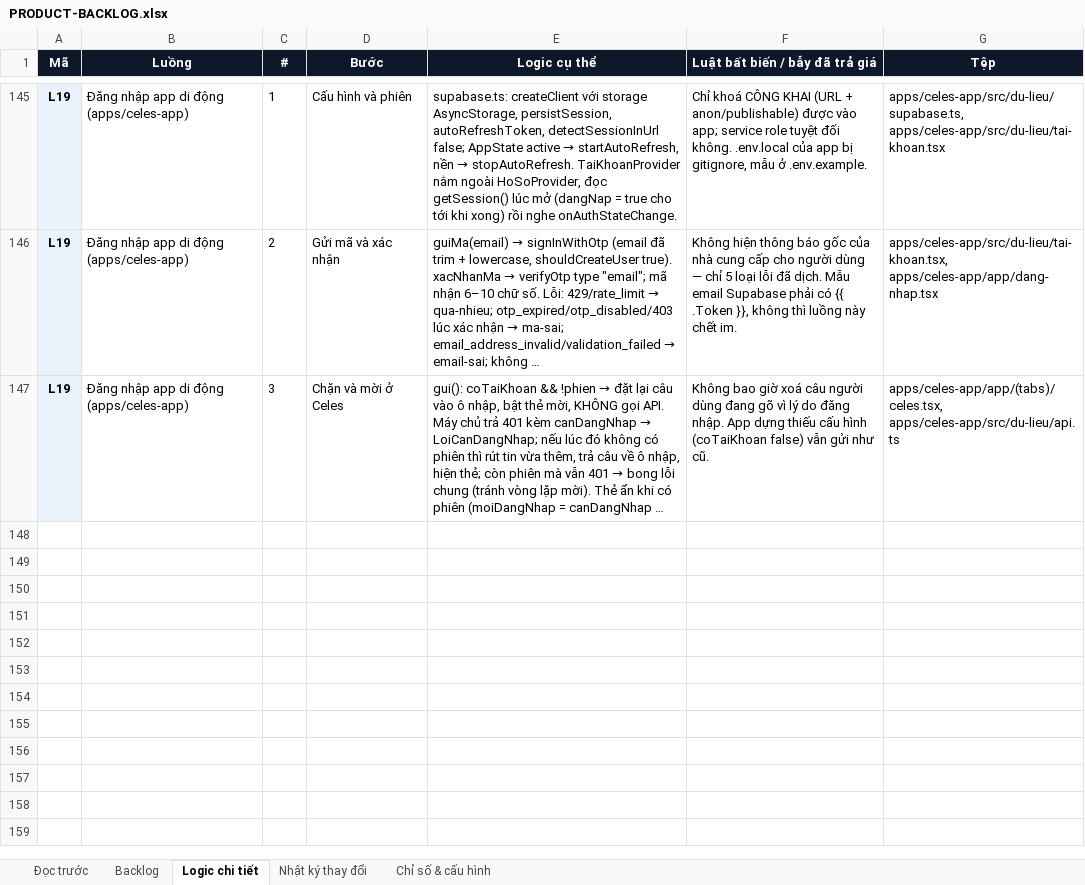
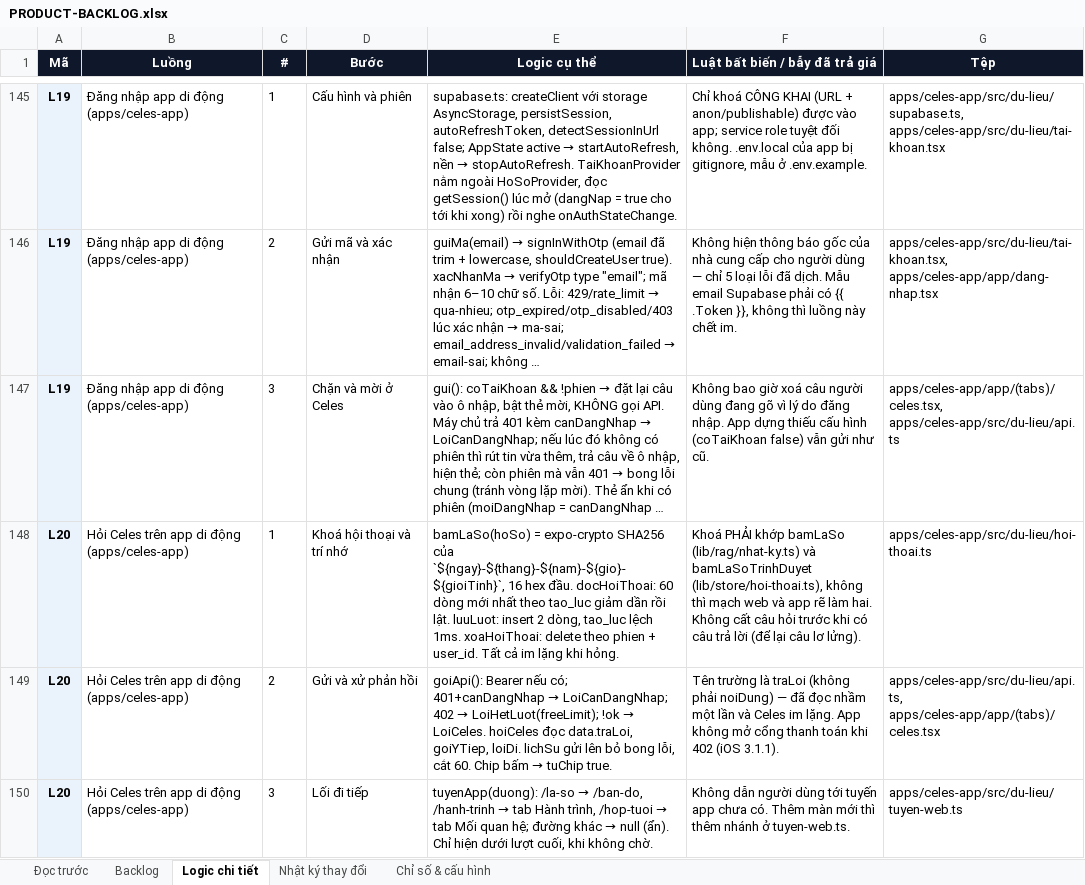
Before and after one commit to Hieuzz05/Celestia-tuvi, an Excel workbook: PRODUCT-BACKLOG.xlsx, sheet Logic chi tiết, drawn as a sheet; only a part is shown, gaps mark what is left out; long unchanged cells end in …; values as stored, in another font and other column widths than the file's, no borders; the diff names each change by its address in the sheet, - before the commit and + after, or states it on an @@ line.

```diff
--- a/PRODUCT-BACKLOG.xlsx (sheet Logic chi tiết)
+++ b/PRODUCT-BACKLOG.xlsx (sheet Logic chi tiết)
+row 148: L20 | Hỏi Celes trên app di động (apps/celes-app) | 1 | Khoá hội thoại và trí nhớ | bamLaSo(hoSo) = expo-crypto SHA256 của `${ngay}-${thang}-${nam}-${gio}-${gioiTinh}`, 16 hex đầu. docHoiThoai: 60 dòng mới nhất theo tao_luc giảm dần rồi lật. luuLuot: insert 2 dòng, tao_luc lệch 1ms. xoaHoiThoai: delete theo phien + user_id. Tất cả im lặng khi hỏng. | Khoá PHẢI khớp bamLaSo (lib/rag/nhat-ky.ts) và bamLaSoTrinhDuyet (lib/store/hoi-thoai.ts), không thì mạch web và app rẽ làm hai. Không cất câu hỏi trước khi có câu trả lời (để lại câu lơ lửng). | apps/celes-app/src/du-lieu/hoi-thoai.ts
+row 149: L20 | Hỏi Celes trên app di động (apps/celes-app) | 2 | Gửi và xử phản hồi | goiApi(): Bearer nếu có; 401+canDangNhap → LoiCanDangNhap; 402 → LoiHetLuot(freeLimit); !ok → LoiCeles. hoiCeles đọc data.traLoi, goiYTiep, loiDi. lichSu gửi lên bỏ bong lỗi, cắt 60. Chip bấm → tuChip true. | Tên trường là traLoi (không phải noiDung) — đã đọc nhầm một lần và Celes im lặng. App không mở cổng thanh toán khi 402 (iOS 3.1.1). | apps/celes-app/src/du-lieu/api.ts, apps/celes-app/app/(tabs)/celes.tsx
+row 150: L20 | Hỏi Celes trên app di động (apps/celes-app) | 3 | Lối đi tiếp | tuyenApp(duong): /la-so → /ban-do, /hanh-trinh → tab Hành trình, /hop-tuoi → tab Mối quan hệ; đường khác → null (ẩn). Chỉ hiện dưới lượt cuối, khi không chờ. | Không dẫn người dùng tới tuyến app chưa có. Thêm màn mới thì thêm nhánh ở tuyen-web.ts. | apps/celes-app/src/du-lieu/tuyen-web.ts
```
Also changed, not shown: sheet Backlog, sheet Nhật ký thay đổi, 10 other files.
